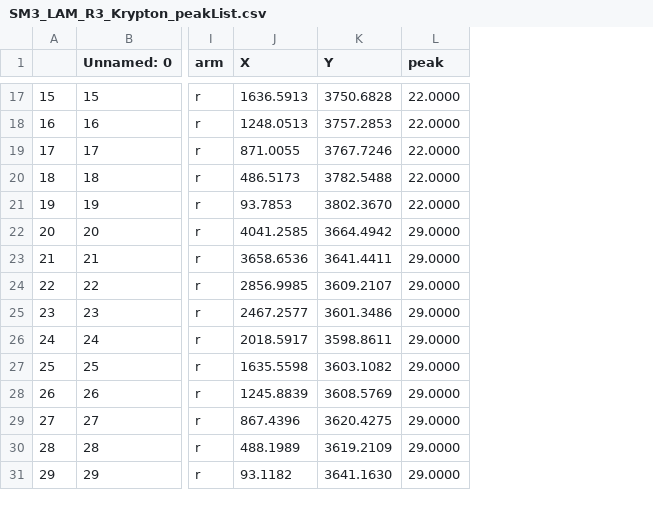
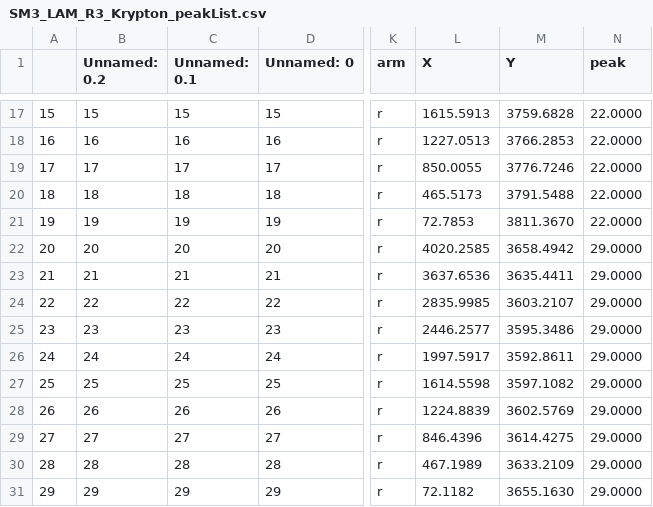
Before and after one commit to Subaru-PFS/dev_sps_analysis, a CSV file: notebooks/optical/peakList/SM3_LAM_R3_Krypton_peakList.csv, drawn as a sheet; only a part is shown, gaps mark what is left out; addresses are those after the commit; the diff covers the shown part only; the diff names each change by its address in the sheet, - before the commit and + after, or states it on an @@ line.

```diff
--- a/notebooks/optical/peakList/SM3_LAM_R3_Krypton_peakList.csv
+++ b/notebooks/optical/peakList/SM3_LAM_R3_Krypton_peakList.csv
+column B (Unnamed: 0.2), rows 17-31: 15 | 16 | 17 | 18 | 19 | 20 | 21 | 22 | 23 | 24 | 25 | 26 | 27 | 28 | 29
+column C (Unnamed: 0.1), rows 17-31: 15 | 16 | 17 | 18 | 19 | 20 | 21 | 22 | 23 | 24 | 25 | 26 | 27 | 28 | 29
-L17 (X): 1636.5913
+L17 (X): 1615.5913
-M17 (Y): 3750.6828
+M17 (Y): 3759.6828
-L18 (X): 1248.0513
+L18 (X): 1227.0513
-M18 (Y): 3757.2853
+M18 (Y): 3766.2853
-L19 (X): 871.0055
+L19 (X): 850.0055
-M19 (Y): 3767.7246
+M19 (Y): 3776.7246
-L20 (X): 486.5173
+L20 (X): 465.5173
-M20 (Y): 3782.5488
+M20 (Y): 3791.5488
-L21 (X): 93.7853
+L21 (X): 72.7853
-M21 (Y): 3802.3670
+M21 (Y): 3811.3670
-L22 (X): 4041.2585
+L22 (X): 4020.2585
-M22 (Y): 3664.4942
+M22 (Y): 3658.4942
-L23 (X): 3658.6536
+L23 (X): 3637.6536
-M23 (Y): 3641.4411
+M23 (Y): 3635.4411
-L24 (X): 2856.9985
+L24 (X): 2835.9985
-M24 (Y): 3609.2107
+M24 (Y): 3603.2107
-L25 (X): 2467.2577
+L25 (X): 2446.2577
-M25 (Y): 3601.3486
+M25 (Y): 3595.3486
-L26 (X): 2018.5917
+L26 (X): 1997.5917
-M26 (Y): 3598.8611
+M26 (Y): 3592.8611
-L27 (X): 1635.5598
+L27 (X): 1614.5598
-M27 (Y): 3603.1082
+M27 (Y): 3597.1082
-L28 (X): 1245.8839
+L28 (X): 1224.8839
-M28 (Y): 3608.5769
+M28 (Y): 3602.5769
-L29 (X): 867.4396
+L29 (X): 846.4396
-M29 (Y): 3620.4275
+M29 (Y): 3614.4275
-L30 (X): 488.1989
+L30 (X): 467.1989
-M30 (Y): 3619.2109
+M30 (Y): 3633.2109
-L31 (X): 93.1182
+L31 (X): 72.1182
-M31 (Y): 3641.1630
+M31 (Y): 3655.1630
```
Also changed, not shown: 30 edited cells elsewhere in this file.
